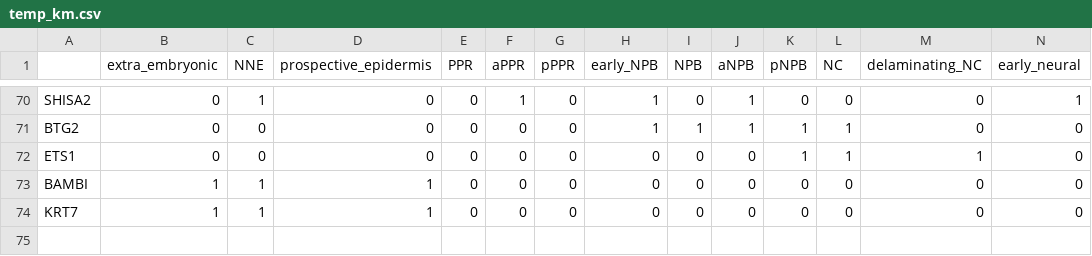
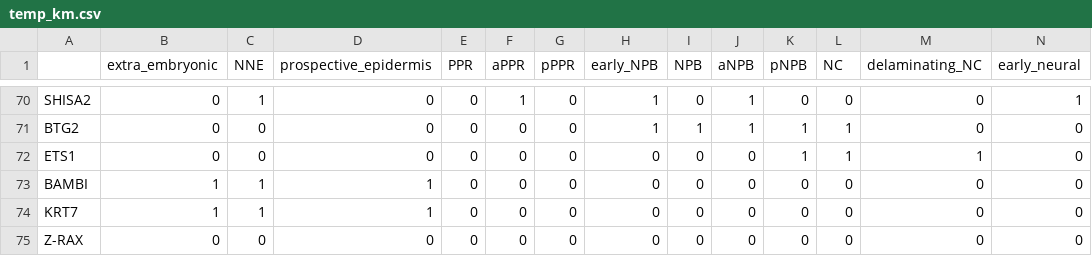
Before and after one commit to alexthiery/10x_neural_plate_border, a CSV file: knowlege_matrices/temp_km.csv, drawn as a sheet; only a part is shown, gaps mark what is left out; rows hold the shown columns only; the diff names each change by its address in the sheet, - before the commit and + after, or states it on an @@ line.

Commit message:
edit km

```diff
--- a/knowlege_matrices/temp_km.csv
+++ b/knowlege_matrices/temp_km.csv
+row 75: Z-RAX | 0 | 0 | 0 | 0 | 0 | 0 | 0 | 0 | 0 | 0 | 0 | 0 | 0
```
